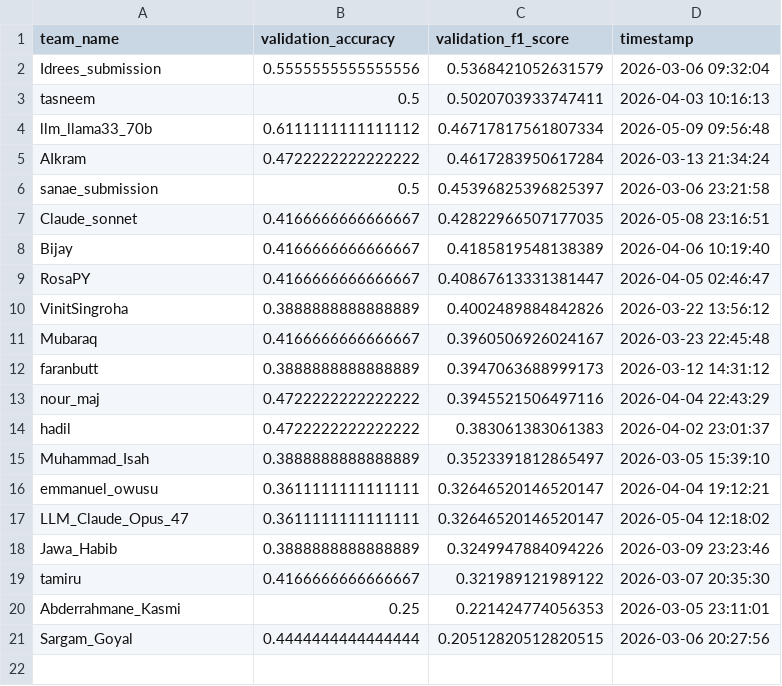
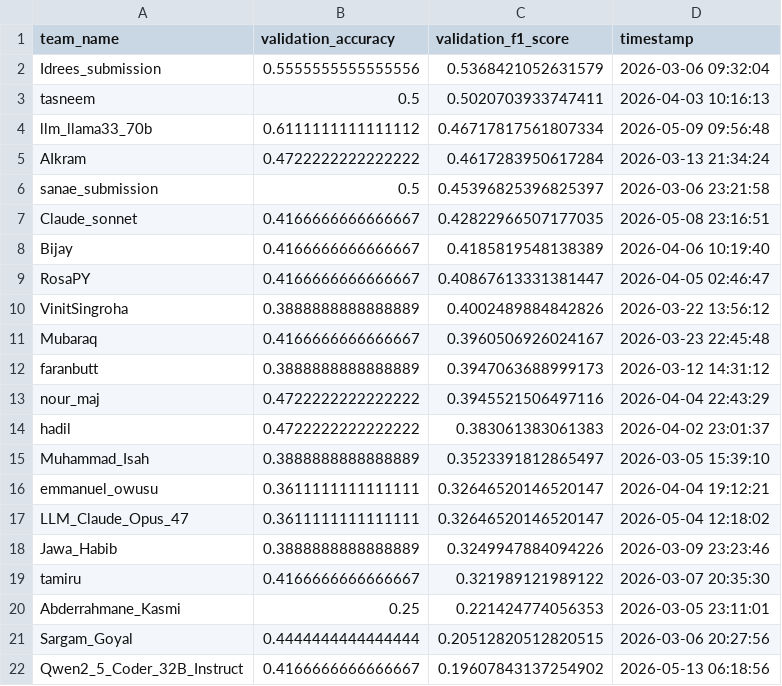
Before and after one commit to mubbytheback/CGCC_LLM, a CSV file: leaderboard/leaderboard.csv, drawn as a sheet; the diff names each change by its address in the sheet, - before the commit and + after, or states it on an @@ line.

Commit message:
Processed new submission [skip ci]

```diff
--- a/leaderboard/leaderboard.csv
+++ b/leaderboard/leaderboard.csv
+row 22: Qwen2_5_Coder_32B_Instruct | 0.4166666666666667 | 0.19607843137254902 | 2026-05-13 06:18:56
```
